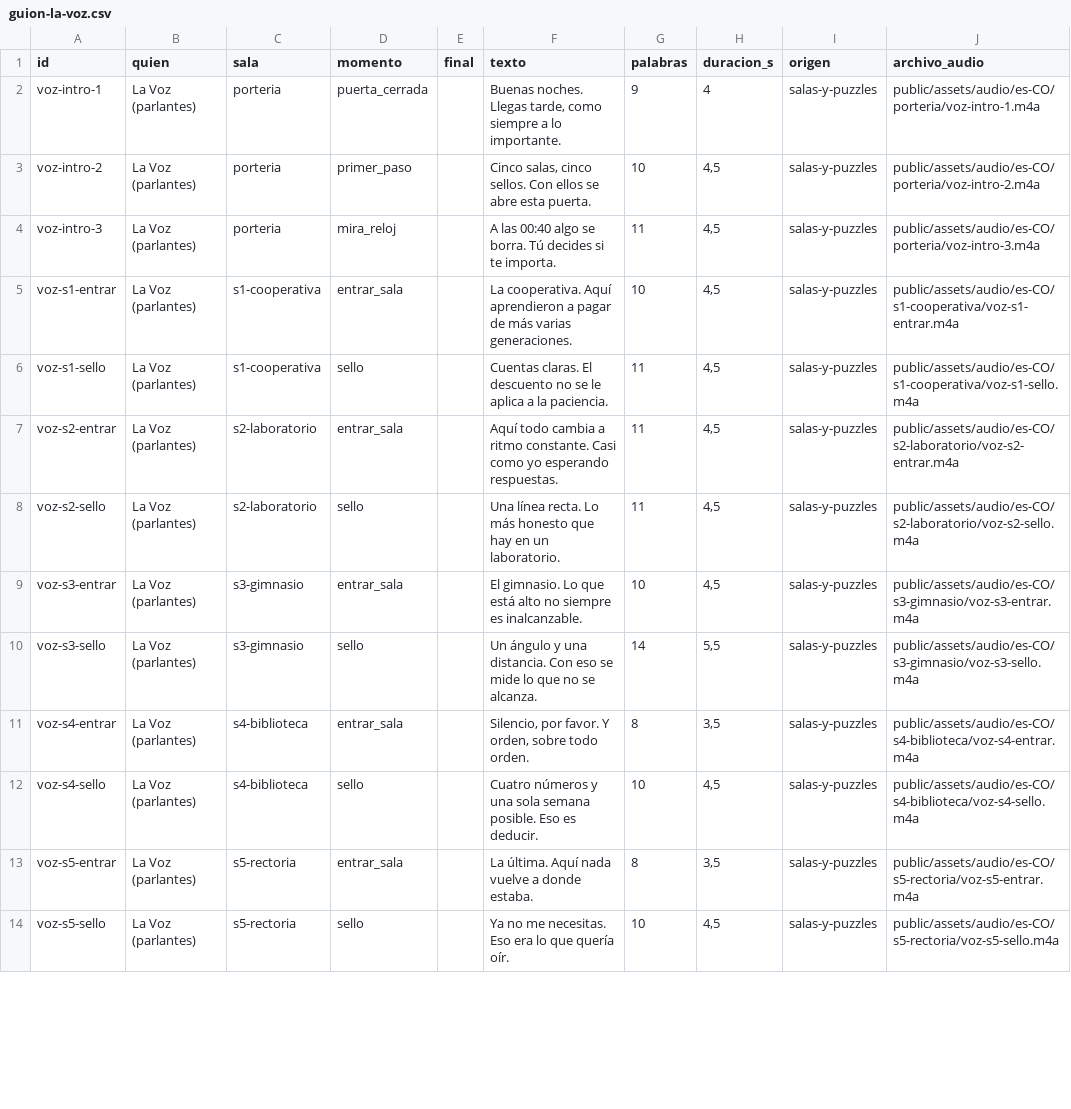
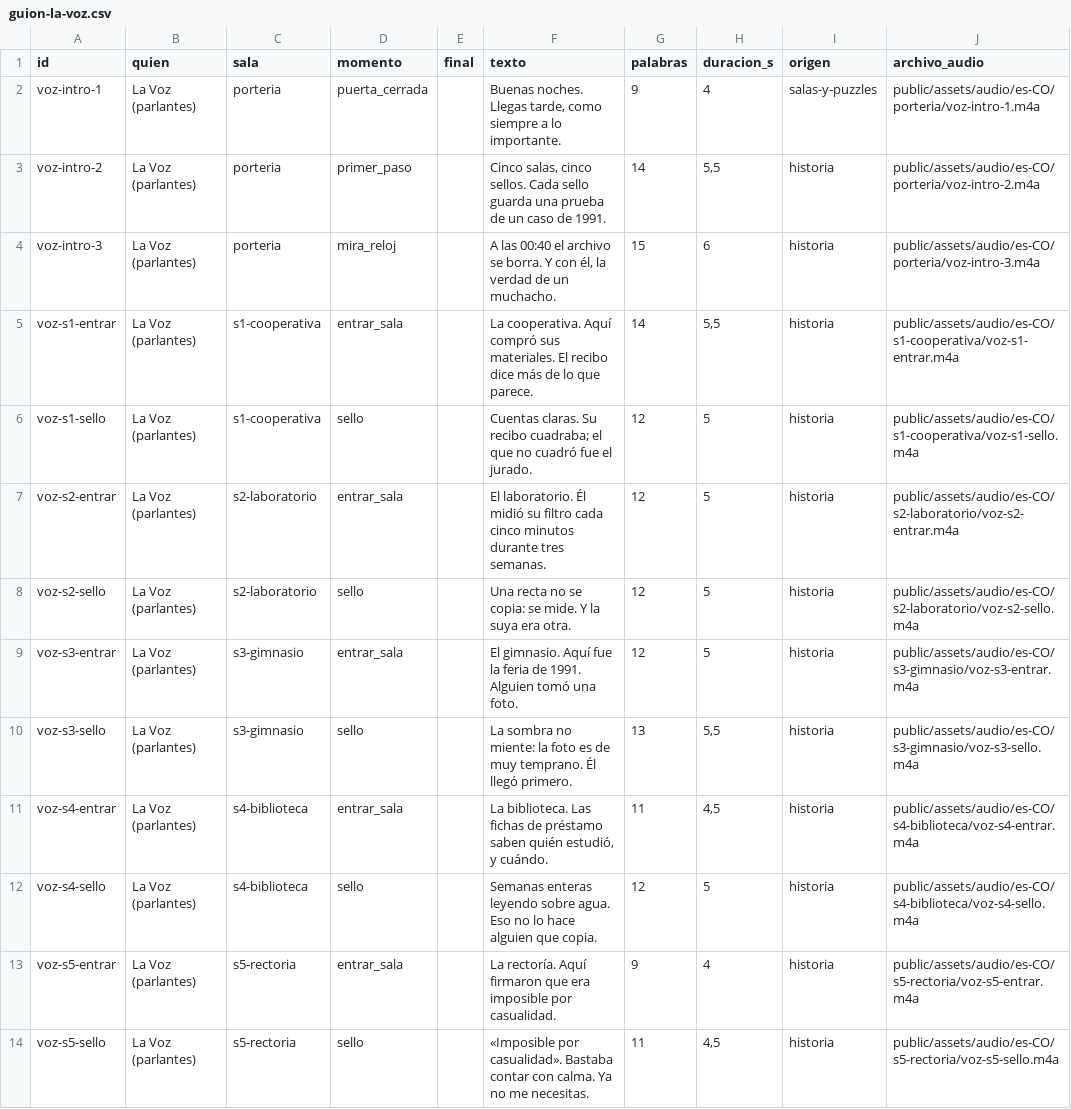
Before and after one commit to Jssosaa1024/la-ultima-prueba, a CSV file: docs/guion-la-voz.csv, drawn as a sheet; only a part is shown; the diff covers the shown part only.

```diff
--- a/docs/guion-la-voz.csv
+++ b/docs/guion-la-voz.csv
@@ -2,13 +2,13 @@
 "voz-intro-1","La Voz (parlantes)","porteria","puerta_cerrada","","Buenas noches. Llegas tarde, como siempre a lo importante.","9","4","salas-y-puzzles","public/assets/audio/es-CO/porteria/voz-intro-1.m4a"
-"voz-intro-2","La Voz (parlantes)","porteria","primer_paso","","Cinco salas, cinco sellos. Con ellos se abre esta puerta.","10","4,5","salas-y-puzzles","public/assets/audio/es-CO/porteria/voz-intro-2.m4a"
-"voz-intro-3","La Voz (parlantes)","porteria","mira_reloj","","A las 00:40 algo se borra. Tú decides si te importa.","11","4,5","salas-y-puzzles","public/assets/audio/es-CO/porteria/voz-intro-3.m4a"
-"voz-s1-entrar","La Voz (parlantes)","s1-cooperativa","entrar_sala","","La cooperativa. Aquí aprendieron a pagar de más varias generaciones.","10","4,5","salas-y-puzzles","public/assets/audio/es-CO/s1-cooperativa/voz-s1-entrar.m4a"
-"voz-s1-sello","La Voz (parlantes)","s1-cooperativa","sello","","Cuentas claras. El descuento no se le aplica a la paciencia.","11","4,5","salas-y-puzzles","public/assets/audio/es-CO/s1-cooperativa/voz-s1-sello.m4a"
-"voz-s2-entrar","La Voz (parlantes)","s2-laboratorio","entrar_sala","","Aquí todo cambia a ritmo constante. Casi como yo esperando respuestas.","11","4,5","salas-y-puzzles","public/assets/audio/es-CO/s2-laboratorio/voz-s2-entrar.m4a"
-"voz-s2-sello","La Voz (parlantes)","s2-laboratorio","sello","","Una línea recta. Lo más honesto que hay en un laboratorio.","11","4,5","salas-y-puzzles","public/assets/audio/es-CO/s2-laboratorio/voz-s2-sello.m4a"
-"voz-s3-entrar","La Voz (parlantes)","s3-gimnasio","entrar_sala","","El gimnasio. Lo que está alto no siempre es inalcanzable.","10","4,5","salas-y-puzzles","public/assets/audio/es-CO/s3-gimnasio/voz-s3-entrar.m4a"
-"voz-s3-sello","La Voz (parlantes)","s3-gimnasio","sello","","Un ángulo y una distancia. Con eso se mide lo que no se alcanza.","14","5,5","salas-y-puzzles","public/assets/audio/es-CO/s3-gimnasio/voz-s3-sello.m4a"
-"voz-s4-entrar","La Voz (parlantes)","s4-biblioteca","entrar_sala","","Silencio, por favor. Y orden, sobre todo orden.","8","3,5","salas-y-puzzles","public/assets/audio/es-CO/s4-biblioteca/voz-s4-entrar.m4a"
-"voz-s4-sello","La Voz (parlantes)","s4-biblioteca","sello","","Cuatro números y una sola semana posible. Eso es deducir.","10","4,5","salas-y-puzzles","public/assets/audio/es-CO/s4-biblioteca/voz-s4-sello.m4a"
-"voz-s5-entrar","La Voz (parlantes)","s5-rectoria","entrar_sala","","La última. Aquí nada vuelve a donde estaba.","8","3,5","salas-y-puzzles","public/assets/audio/es-CO/s5-rectoria/voz-s5-entrar.m4a"
-"voz-s5-sello","La Voz (parlantes)","s5-rectoria","sello","","Ya no me necesitas. Eso era lo que quería oír.","10","4,5","salas-y-puzzles","public/assets/audio/es-CO/s5-rectoria/voz-s5-sello.m4a"
+"voz-intro-2","La Voz (parlantes)","porteria","primer_paso","","Cinco salas, cinco sellos. Cada sello guarda una prueba de un caso de 1991.","14","5,5","historia","public/assets/audio/es-CO/porteria/voz-intro-2.m4a"
+"voz-intro-3","La Voz (parlantes)","porteria","mira_reloj","","A las 00:40 el archivo se borra. Y con él, la verdad de un muchacho.","15","6","historia","public/assets/audio/es-CO/porteria/voz-intro-3.m4a"
+"voz-s1-entrar","La Voz (parlantes)","s1-cooperativa","entrar_sala","","La cooperativa. Aquí compró sus materiales. El recibo dice más de lo que parece.","14","5,5","historia","public/assets/audio/es-CO/s1-cooperativa/voz-s1-entrar.m4a"
+"voz-s1-sello","La Voz (parlantes)","s1-cooperativa","sello","","Cuentas claras. Su recibo cuadraba; el que no cuadró fue el jurado.","12","5","historia","public/assets/audio/es-CO/s1-cooperativa/voz-s1-sello.m4a"
+"voz-s2-entrar","La Voz (parlantes)","s2-laboratorio","entrar_sala","","El laboratorio. Él midió su filtro cada cinco minutos durante tres semanas.","12","5","historia","public/assets/audio/es-CO/s2-laboratorio/voz-s2-entrar.m4a"
+"voz-s2-sello","La Voz (parlantes)","s2-laboratorio","sello","","Una recta no se copia: se mide. Y la suya era otra.","12","5","historia","public/assets/audio/es-CO/s2-laboratorio/voz-s2-sello.m4a"
+"voz-s3-entrar","La Voz (parlantes)","s3-gimnasio","entrar_sala","","El gimnasio. Aquí fue la feria de 1991. Alguien tomó una foto.","12","5","historia","public/assets/audio/es-CO/s3-gimnasio/voz-s3-entrar.m4a"
+"voz-s3-sello","La Voz (parlantes)","s3-gimnasio","sello","","La sombra no miente: la foto es de muy temprano. Él llegó primero.","13","5,5","historia","public/assets/audio/es-CO/s3-gimnasio/voz-s3-sello.m4a"
+"voz-s4-entrar","La Voz (parlantes)","s4-biblioteca","entrar_sala","","La biblioteca. Las fichas de préstamo saben quién estudió, y cuándo.","11","4,5","historia","public/assets/audio/es-CO/s4-biblioteca/voz-s4-entrar.m4a"
+"voz-s4-sello","La Voz (parlantes)","s4-biblioteca","sello","","Semanas enteras leyendo sobre agua. Eso no lo hace alguien que copia.","12","5","historia","public/assets/audio/es-CO/s4-biblioteca/voz-s4-sello.m4a"
+"voz-s5-entrar","La Voz (parlantes)","s5-rectoria","entrar_sala","","La rectoría. Aquí firmaron que era imposible por casualidad.","9","4","historia","public/assets/audio/es-CO/s5-rectoria/voz-s5-entrar.m4a"
+"voz-s5-sello","La Voz (parlantes)","s5-rectoria","sello","","«Imposible por casualidad». Bastaba contar con calma. Ya no me necesitas.","11","4,5","historia","public/assets/audio/es-CO/s5-rectoria/voz-s5-sello.m4a"
```
Also changed, not shown: 2 added rows and 43 edited cells elsewhere in this file, 10 other files.
